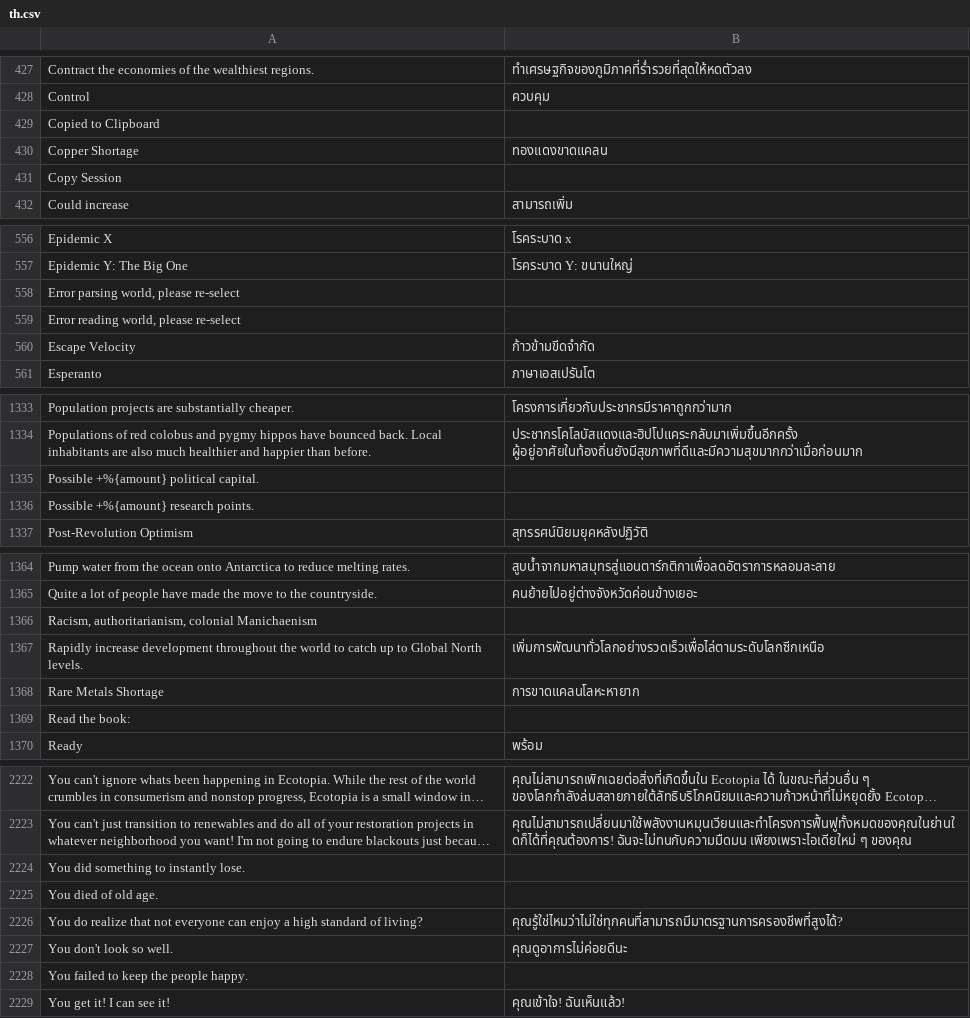
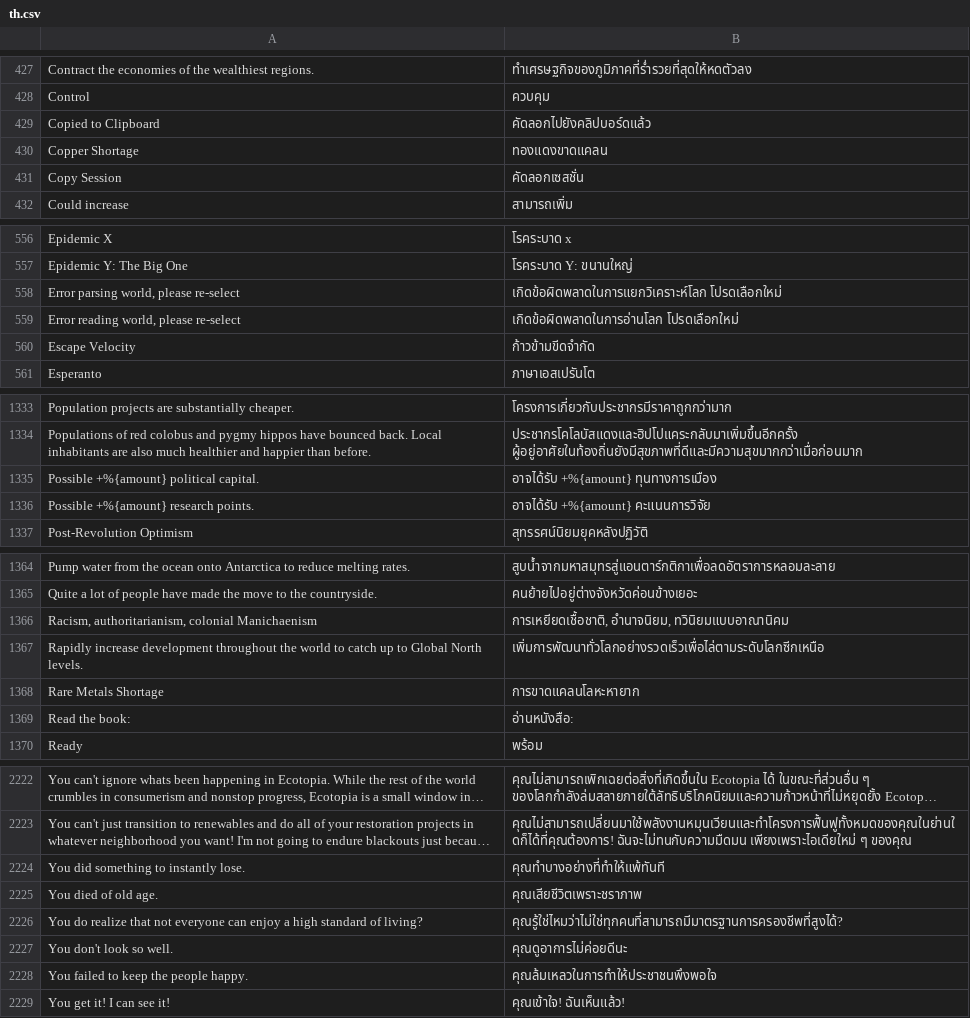
Before and after one commit to frnsys/half_earth, a CSV file: game/translations/th.csv, drawn as a sheet; only a part is shown, gaps mark what is left out; long unchanged cells end in …; the diff covers the shown part only; the diff names each change by its address in the sheet, - before the commit and + after, or states it on an @@ line.

```diff
--- a/game/translations/th.csv
+++ b/game/translations/th.csv
-B429: (empty)
+B429: คัดลอกไปยังคลิปบอร์ดแล้ว
-B431: (empty)
+B431: คัดลอกเซสชั่น
-B558: (empty)
+B558: เกิดข้อผิดพลาดในการแยกวิเคราะห์โลก โปรดเลือกใหม่
-B559: (empty)
+B559: เกิดข้อผิดพลาดในการอ่านโลก โปรดเลือกใหม่
-B1335: (empty)
+B1335: อาจได้รับ +%{amount} ทุนทางการเมือง
-B1336: (empty)
+B1336: อาจได้รับ +%{amount} คะแนนการวิจัย
-B1366: (empty)
+B1366: การเหยียดเชื้อชาติ, อำนาจนิยม, ทวินิยมแบบอาณานิคม
-B1369: (empty)
+B1369: อ่านหนังสือ:
-B2224: (empty)
+B2224: คุณทำบางอย่างที่ทำให้แพ้ทันที
-B2225: (empty)
+B2225: คุณเสียชีวิตเพราะชราภาพ
-B2228: (empty)
+B2228: คุณล้มเหลวในการทำให้ประชาชนพึงพอใจ
```
Also changed, not shown: 37 edited cells elsewhere in this file.
